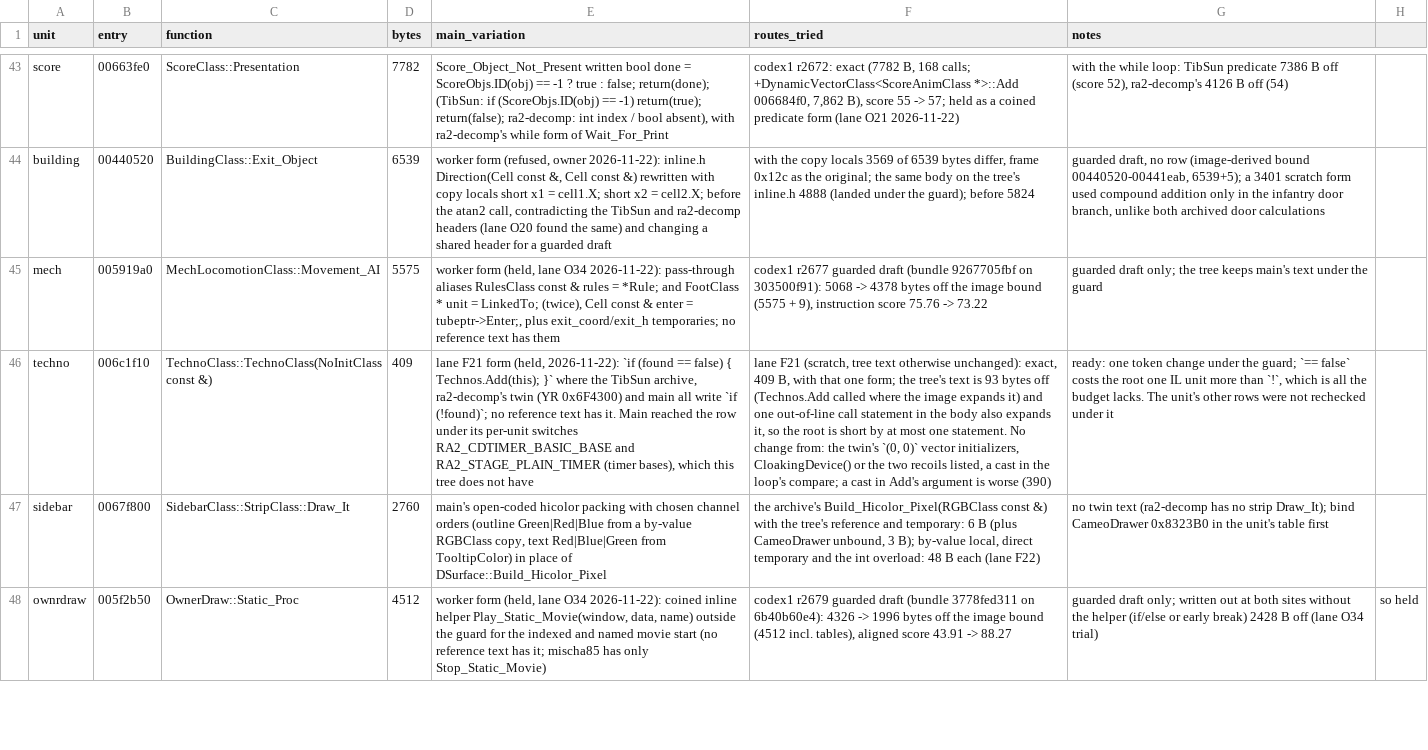
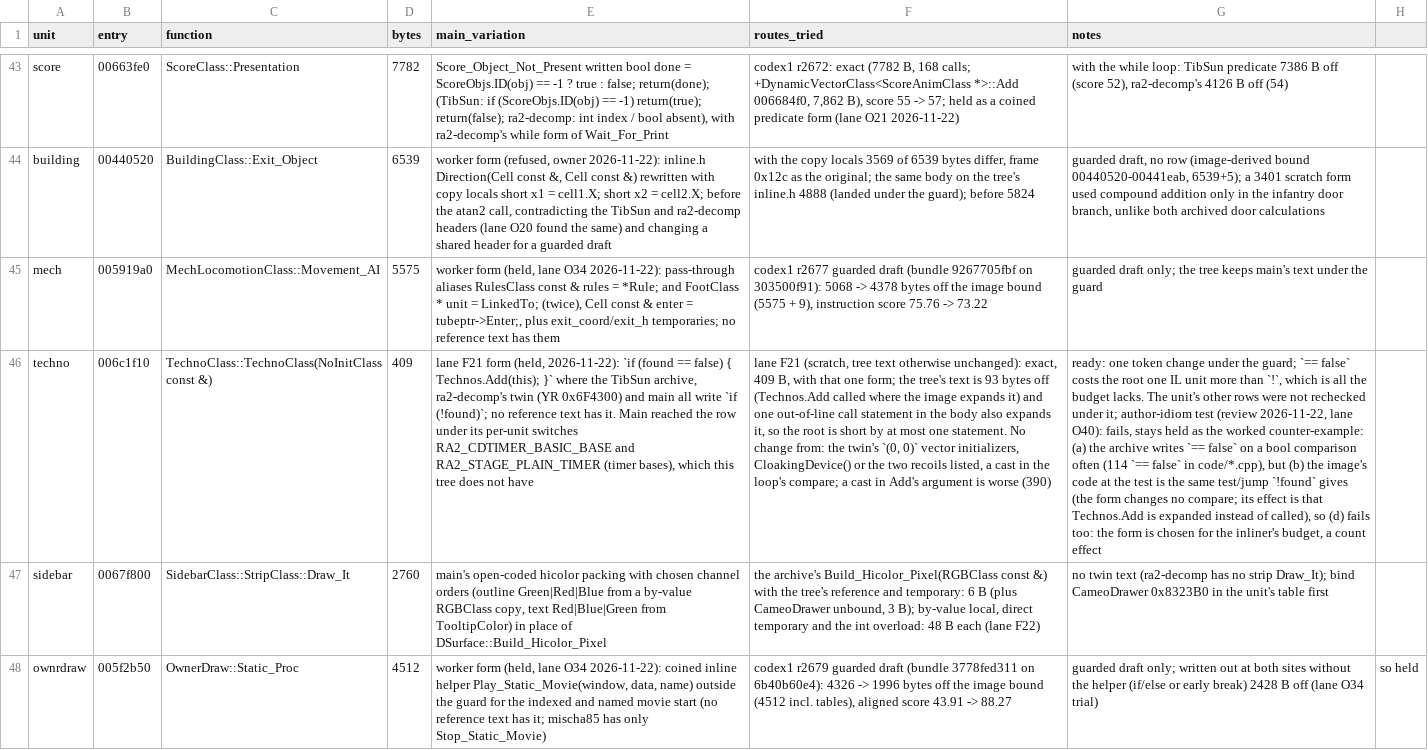
Before and after one commit to meastes/redalert2-decomp, a CSV file: rebuild/manifest/variation_candidates.csv, drawn as a sheet; only a part is shown, gaps mark what is left out; the diff names each change by its address in the sheet, - before the commit and + after, or states it on an @@ line.

```diff
--- a/rebuild/manifest/variation_candidates.csv
+++ b/rebuild/manifest/variation_candidates.csv
-G46 (notes): …rechecked under it
+G46 (notes): …rechecked under it; author-idiom test (review 2026-11-22, lane O40): fails, stays held as the worked counter-example: (a) the archive writes `== false` on a bool comparison often (114 `== false` in code/*.cpp), but (b) the image's code at the test is the same test/jump `!found` gives (the form changes no compare; its effect is that Technos.Add is expanded instead of called), so (d) fails too: the form is chosen for the inliner's budget, a count effect
```
Also changed, not shown: rebuild/manifest/b_log_o39.csv, rebuild/manifest/progress.csv, 20 other files.
